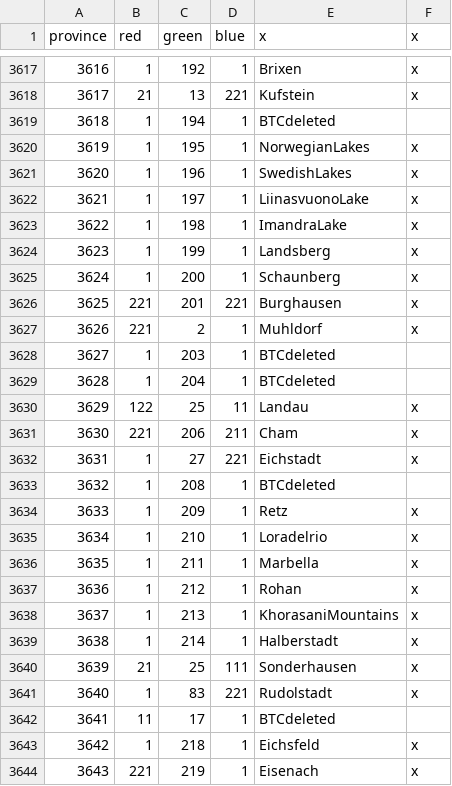
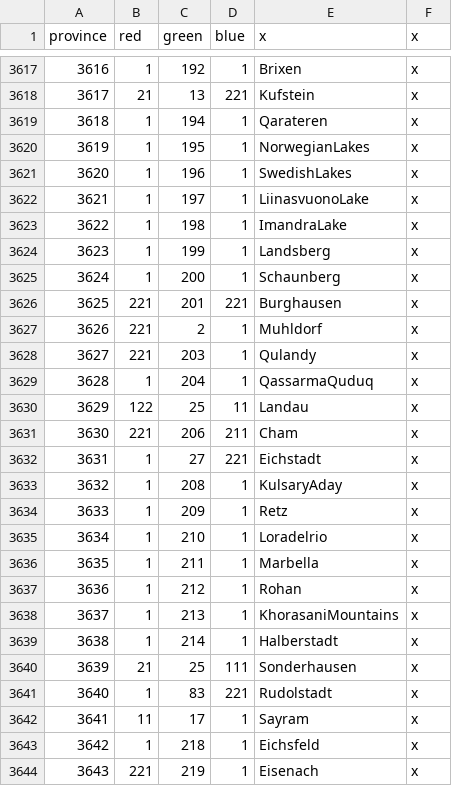
Before and after one commit to AlejandroGiner/Lux-in-Tenebris, a CSV file: map/definition.csv, drawn as a sheet; only a part is shown, gaps mark what is left out.

```diff
--- a/map/definition.csv
+++ b/map/definition.csv
@@ -3618,3 +3618,3 @@ province;red;green;blue;x;x
 3617;21;13;221;Kufstein;x
-3618;1;194;1;BTCdeleted
+3618;1;194;1;Qarateren;x
 3619;1;195;1;NorwegianLakes;x
@@ -3627,4 +3627,4 @@ province;red;green;blue;x;x
 3626;221;2;1;Muhldorf;x
-3627;1;203;1;BTCdeleted
-3628;1;204;1;BTCdeleted
+3627;221;203;1;Qulandy;x
+3628;1;204;1;QassarmaQuduq;x
 3629;122;25;11;Landau;x
@@ -3632,3 +3632,3 @@ province;red;green;blue;x;x
 3631;1;27;221;Eichstadt;x
-3632;1;208;1;BTCdeleted
+3632;1;208;1;KulsaryAday;x
 3633;1;209;1;Retz;x
@@ -3641,3 +3641,3 @@ province;red;green;blue;x;x
 3640;1;83;221;Rudolstadt;x
-3641;11;17;1;BTCdeleted
+3641;11;17;1;Sayram;x
 3642;1;218;1;Eichsfeld;x
```
Also changed, not shown: 26 other files.
